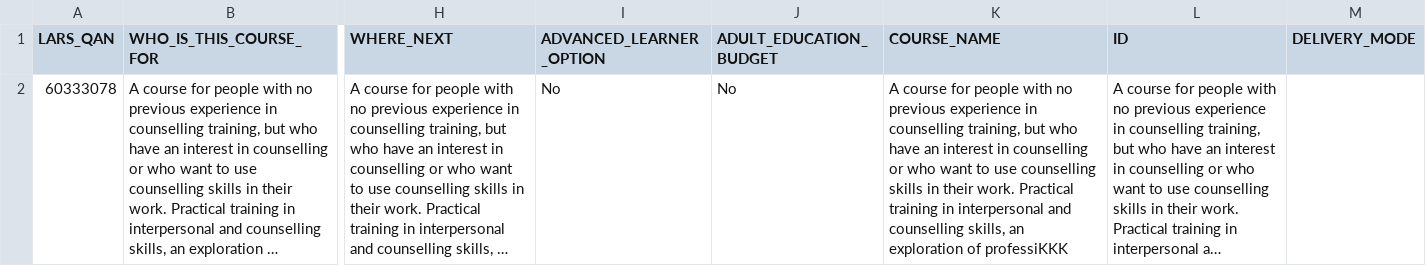
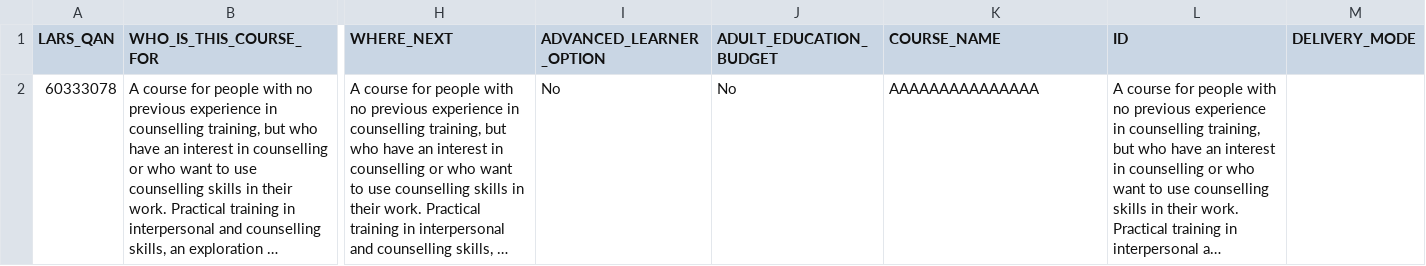
Before and after one commit to SkillsFundingAgency/dfc-providerportal-automatedtests, a CSV file: src/UITesting.ProviderPortal/Test Data/BulkUpload_NoDeliveryMode.csv, drawn as a sheet; only a part is shown, gaps mark what is left out; long unchanged cells end in …; the diff names each change by its address in the sheet, - before the commit and + after, or states it on an @@ line.

```diff
--- a/src/UITesting.ProviderPortal/Test Data/BulkUpload_NoDeliveryMode.csv
+++ b/src/UITesting.ProviderPortal/Test Data/BulkUpload_NoDeliveryMode.csv
-K2 (COURSE_NAME): A course for people with no previous experience in counselling training, but who have an interest in counselling or who want to use counselling skills in their work. Practical training in interpersonal and counselling skills, an exploration of professiKKK
+K2 (COURSE_NAME): AAAAAAAAAAAAAAA
```
Also changed, not shown: src/UITesting.ProviderPortal/Test Data/BulkUpload_NoStudyMode.csv, 5 other files.
